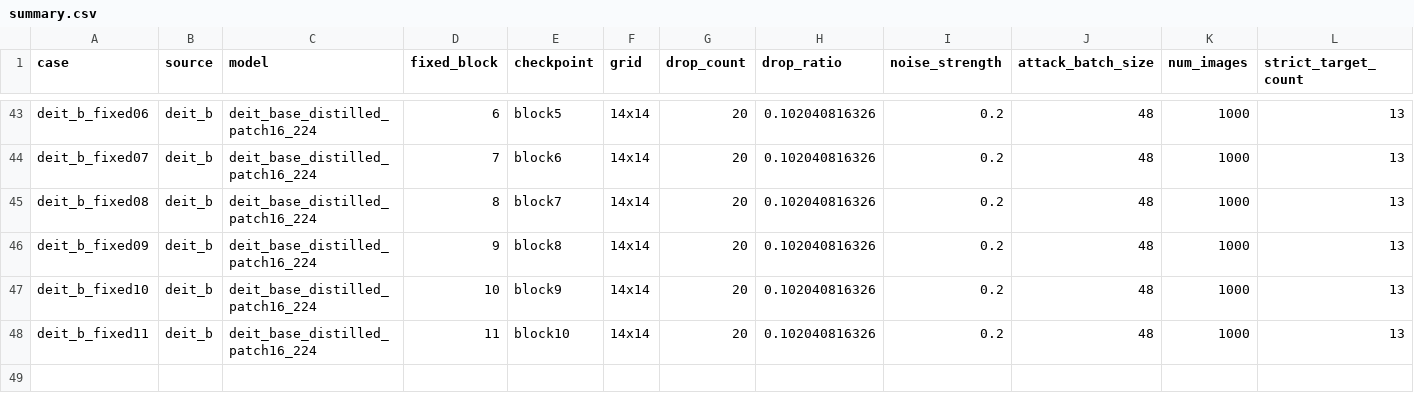
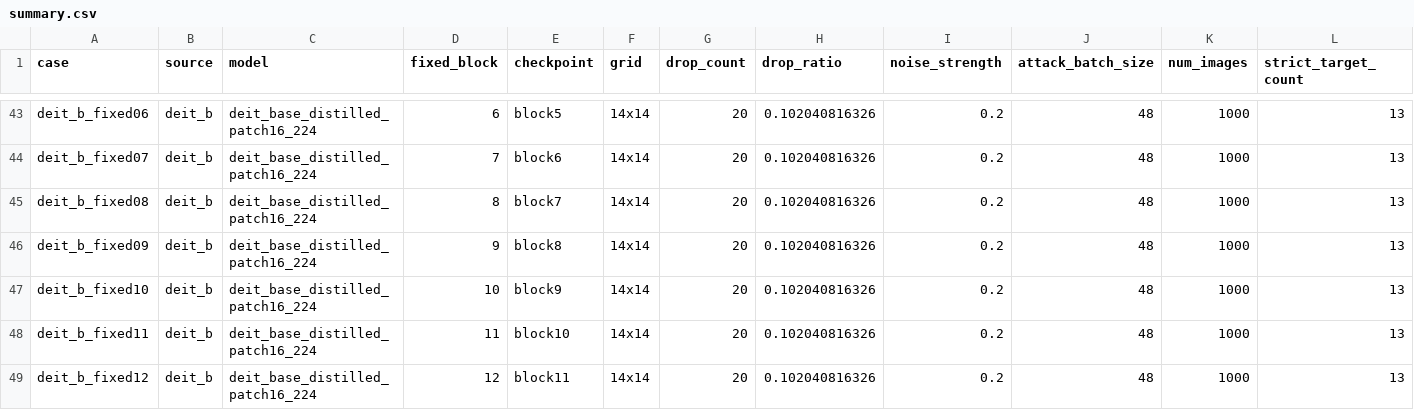
Before and after one commit to Lahmm/attention-fool, a CSV file: results/gdi_fixed_layer_remaining_s42_1000_fpr_20261112T022720Z/summary.csv, drawn as a sheet; only a part is shown, gaps mark what is left out; rows hold the shown columns only; the diff names each change by its address in the sheet, - before the commit and + after, or states it on an @@ line.

```diff
--- a/results/gdi_fixed_layer_remaining_s42_1000_fpr_20261112T022720Z/summary.csv
+++ b/results/gdi_fixed_layer_remaining_s42_1000_fpr_20261112T022720Z/summary.csv
+row 49: deit_b_fixed12 | deit_b | deit_base_distilled_patch16_224 | 12 | block11 | 14x14 | 20 | 0.102040816326 | 0.2 | 48 | 1000 | 13
```
Also changed, not shown: results/gdi_fixed_layer_remaining_s42_1000_fpr_20261112T022720Z/per_target.csv, 13 other files.
